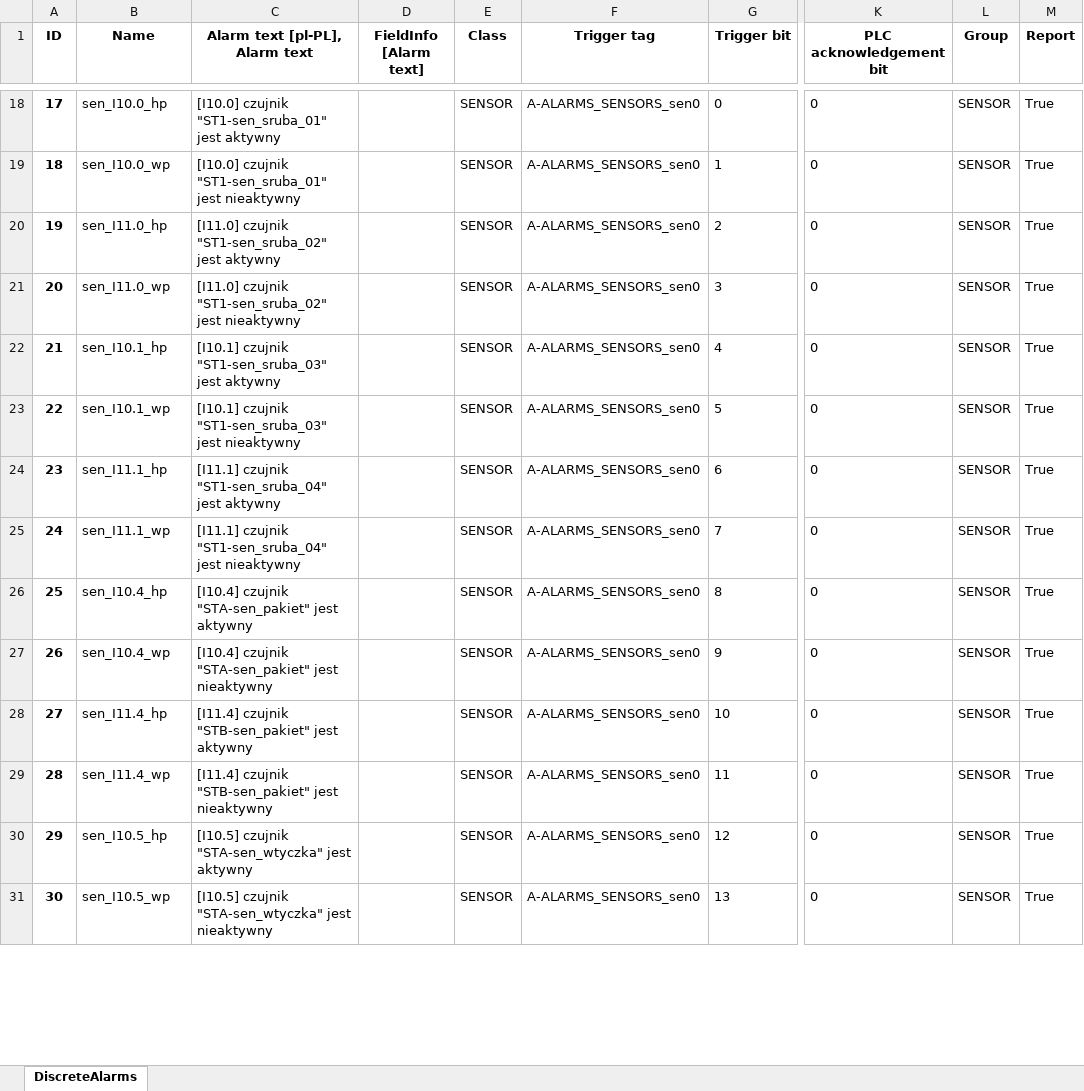
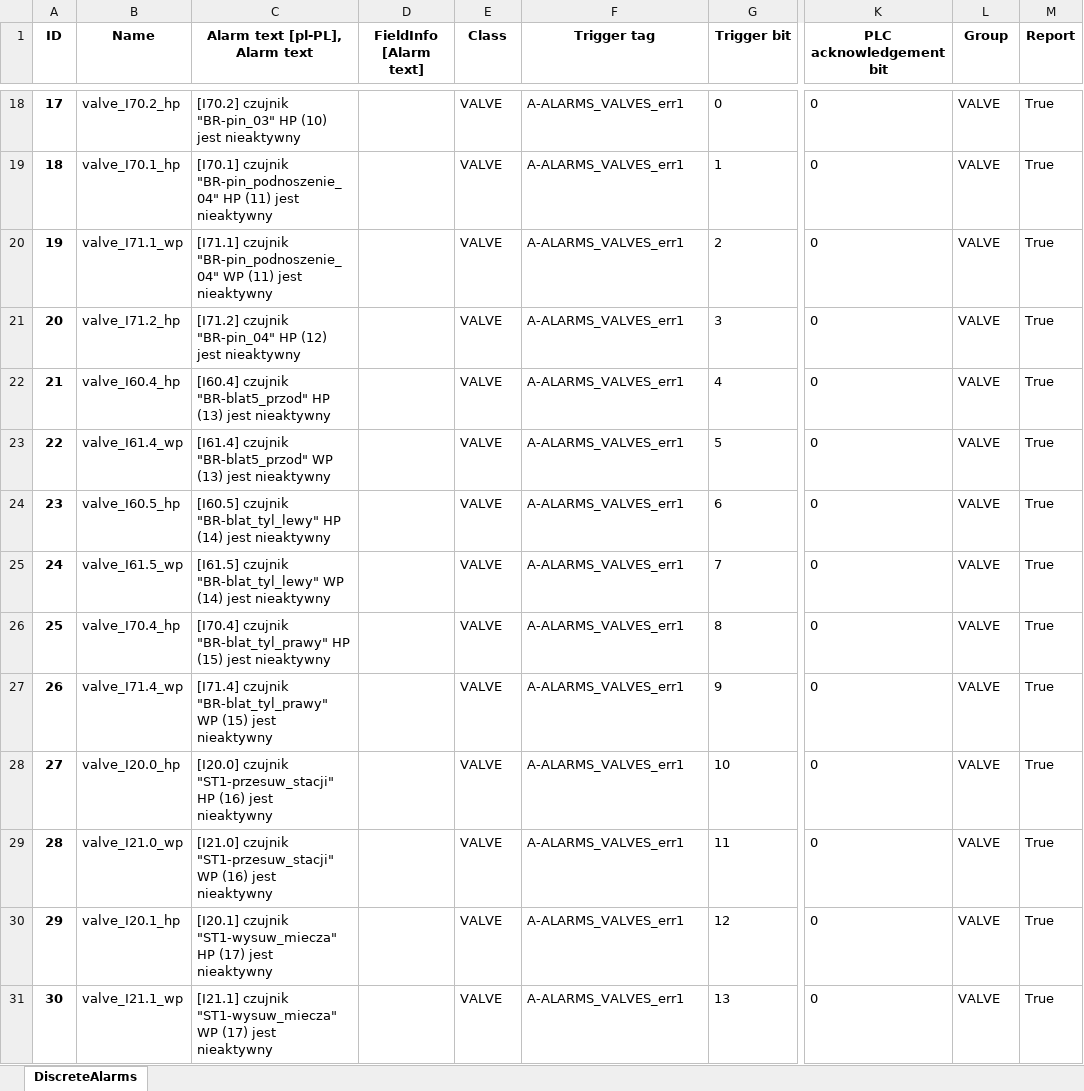
Before and after one commit to ravender83/generatoryS7, an Excel workbook: out/15_HMIAlarms.xlsx, sheet DiscreteAlarms, drawn as a sheet; only a part is shown, gaps mark what is left out; values as stored, in another font and other column widths than the file's, no borders; the diff covers the shown part only; the diff names each change by its address in the sheet, - before the commit and + after, or states it on an @@ line.

```diff
--- a/out/15_HMIAlarms.xlsx (sheet DiscreteAlarms)
+++ b/out/15_HMIAlarms.xlsx (sheet DiscreteAlarms)
-B18 (Name): sen_I10.0_hp
+B18 (Name): valve_I70.2_hp
-C18 (Alarm text [pl-PL], Alarm text): [I10.0] czujnik "ST1-sen_sruba_01" jest aktywny
+C18 (Alarm text [pl-PL], Alarm text): [I70.2] czujnik "BR-pin_03" HP (10) jest nieaktywny
-E18:E31 (Class): SENSOR
+E18:E31 (Class): VALVE
-F18:F31 (Trigger tag): A-ALARMS_SENSORS_sen0
+F18:F31 (Trigger tag): A-ALARMS_VALVES_err1
-L18:L31 (Group): SENSOR
+L18:L31 (Group): VALVE
-B19 (Name): sen_I10.0_wp
+B19 (Name): valve_I70.1_hp
-C19 (Alarm text [pl-PL], Alarm text): [I10.0] czujnik "ST1-sen_sruba_01" jest nieaktywny
+C19 (Alarm text [pl-PL], Alarm text): [I70.1] czujnik "BR-pin_podnoszenie_04" HP (11) jest nieaktywny
-B20 (Name): sen_I11.0_hp
+B20 (Name): valve_I71.1_wp
-C20 (Alarm text [pl-PL], Alarm text): [I11.0] czujnik "ST1-sen_sruba_02" jest aktywny
+C20 (Alarm text [pl-PL], Alarm text): [I71.1] czujnik "BR-pin_podnoszenie_04" WP (11) jest nieaktywny
-B21 (Name): sen_I11.0_wp
+B21 (Name): valve_I71.2_hp
-C21 (Alarm text [pl-PL], Alarm text): [I11.0] czujnik "ST1-sen_sruba_02" jest nieaktywny
+C21 (Alarm text [pl-PL], Alarm text): [I71.2] czujnik "BR-pin_04" HP (12) jest nieaktywny
-B22 (Name): sen_I10.1_hp
+B22 (Name): valve_I60.4_hp
-C22 (Alarm text [pl-PL], Alarm text): [I10.1] czujnik "ST1-sen_sruba_03" jest aktywny
+C22 (Alarm text [pl-PL], Alarm text): [I60.4] czujnik "BR-blat5_przod" HP (13) jest nieaktywny
-B23 (Name): sen_I10.1_wp
+B23 (Name): valve_I61.4_wp
-C23 (Alarm text [pl-PL], Alarm text): [I10.1] czujnik "ST1-sen_sruba_03" jest nieaktywny
+C23 (Alarm text [pl-PL], Alarm text): [I61.4] czujnik "BR-blat5_przod" WP (13) jest nieaktywny
-B24 (Name): sen_I11.1_hp
+B24 (Name): valve_I60.5_hp
-C24 (Alarm text [pl-PL], Alarm text): [I11.1] czujnik "ST1-sen_sruba_04" jest aktywny
+C24 (Alarm text [pl-PL], Alarm text): [I60.5] czujnik "BR-blat_tyl_lewy" HP (14) jest nieaktywny
-B25 (Name): sen_I11.1_wp
+B25 (Name): valve_I61.5_wp
-C25 (Alarm text [pl-PL], Alarm text): [I11.1] czujnik "ST1-sen_sruba_04" jest nieaktywny
+C25 (Alarm text [pl-PL], Alarm text): [I61.5] czujnik "BR-blat_tyl_lewy" WP (14) jest nieaktywny
-B26 (Name): sen_I10.4_hp
+B26 (Name): valve_I70.4_hp
-C26 (Alarm text [pl-PL], Alarm text): [I10.4] czujnik "STA-sen_pakiet" jest aktywny
+C26 (Alarm text [pl-PL], Alarm text): [I70.4] czujnik "BR-blat_tyl_prawy" HP (15) jest nieaktywny
-B27 (Name): sen_I10.4_wp
+B27 (Name): valve_I71.4_wp
-C27 (Alarm text [pl-PL], Alarm text): [I10.4] czujnik "STA-sen_pakiet" jest nieaktywny
+C27 (Alarm text [pl-PL], Alarm text): [I71.4] czujnik "BR-blat_tyl_prawy" WP (15) jest nieaktywny
-B28 (Name): sen_I11.4_hp
+B28 (Name): valve_I20.0_hp
-C28 (Alarm text [pl-PL], Alarm text): [I11.4] czujnik "STB-sen_pakiet" jest aktywny
+C28 (Alarm text [pl-PL], Alarm text): [I20.0] czujnik "ST1-przesuw_stacji" HP (16) jest nieaktywny
-B29 (Name): sen_I11.4_wp
+B29 (Name): valve_I21.0_wp
-C29 (Alarm text [pl-PL], Alarm text): [I11.4] czujnik "STB-sen_pakiet" jest nieaktywny
+C29 (Alarm text [pl-PL], Alarm text): [I21.0] czujnik "ST1-przesuw_stacji" WP (16) jest nieaktywny
-B30 (Name): sen_I10.5_hp
+B30 (Name): valve_I20.1_hp
-C30 (Alarm text [pl-PL], Alarm text): [I10.5] czujnik "STA-sen_wtyczka" jest aktywny
+C30 (Alarm text [pl-PL], Alarm text): [I20.1] czujnik "ST1-wysuw_miecza" HP (17) jest nieaktywny
-B31 (Name): sen_I10.5_wp
+B31 (Name): valve_I21.1_wp
-C31 (Alarm text [pl-PL], Alarm text): [I10.5] czujnik "STA-sen_wtyczka" jest nieaktywny
+C31 (Alarm text [pl-PL], Alarm text): [I21.1] czujnik "ST1-wysuw_miecza" WP (17) jest nieaktywny
```
Also changed, not shown: other rows of this sheet, out/10_Tags.xlsx, out/14_HMIAlarmsTags.xlsx, 13 other files.
